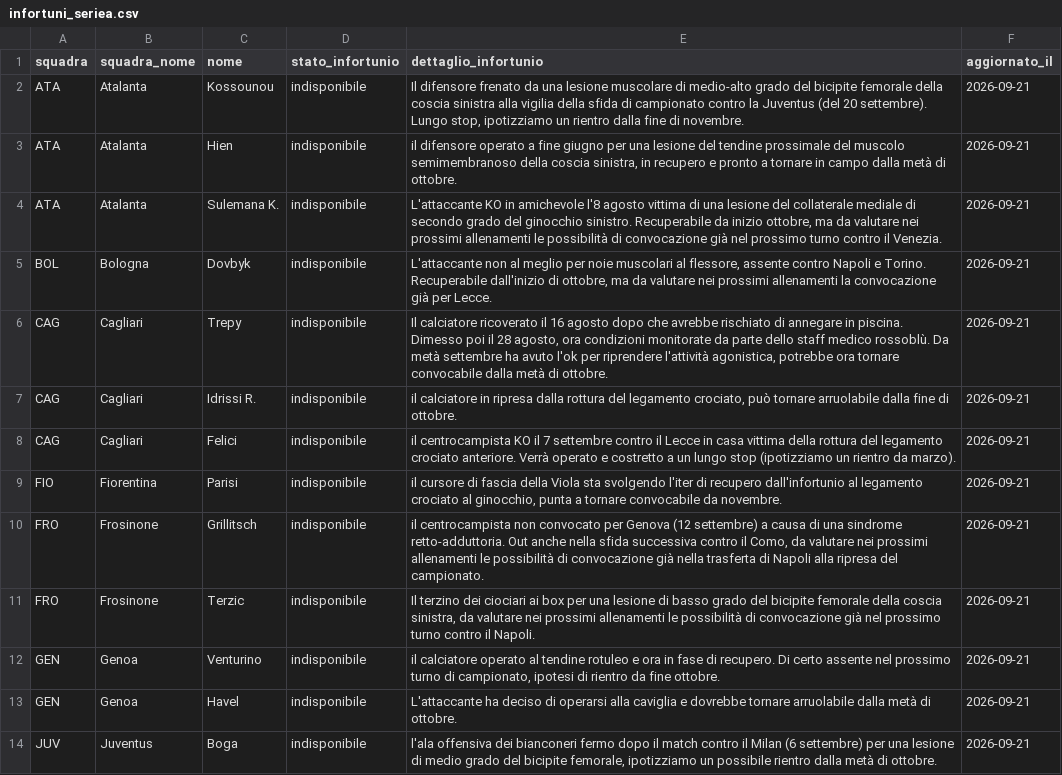
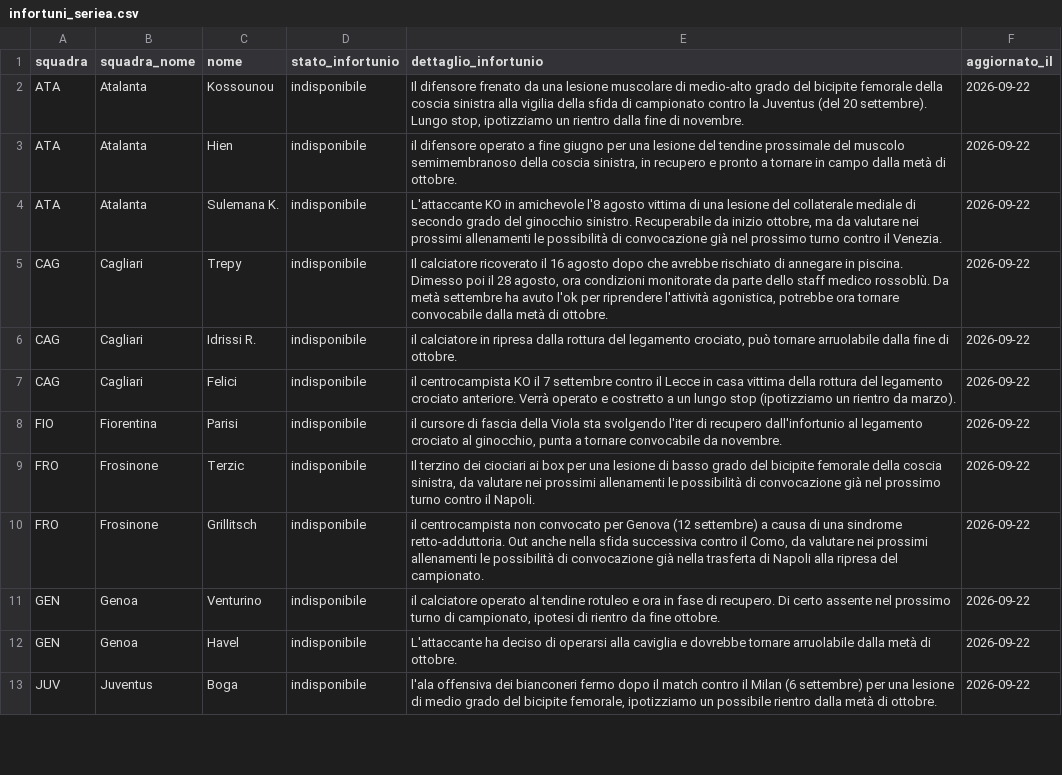
Before and after one commit to andreaorlandi29-sudo/Fantacalcio-Assistant, a CSV file: data/infortuni_seriea.csv, drawn as a sheet; only a part is shown; removed rows and columns are numbered as before the commit, all else as after; the diff covers the shown part only; the diff names each change by its address in the sheet, - before the commit and + after, or states it on an @@ line.

```diff
--- a/data/infortuni_seriea.csv
+++ b/data/infortuni_seriea.csv
-F2:F4 (aggiornato_il): 2026-09-21
+F2:F4 (aggiornato_il): 2026-09-22
-row 5: BOL | Bologna | Dovbyk | indisponibile | L'attaccante non al meglio per noie muscolari al flessore, assente contro Napoli e Torino. Recuperabile dall'inizio di ottobre, ma da valutare nei prossimi allenamenti la convocazione già per Lecce. | 2026-09-21
-F5:F8 (aggiornato_il): 2026-09-21
+F5:F8 (aggiornato_il): 2026-09-22
-row 10: FRO | Frosinone | Grillitsch | indisponibile | il centrocampista non convocato per Genova (12 settembre) a causa di una sindrome retto-adduttoria. Out anche nella sfida successiva contro il Como, da valutare nei prossimi allenamenti le possibilità di convocazione già nella trasferta di Napoli alla ripresa del campionato. | 2026-09-21
-F9 (aggiornato_il): 2026-09-21
+F9 (aggiornato_il): 2026-09-22
+row 10: FRO | Frosinone | Grillitsch | indisponibile | il centrocampista non convocato per Genova (12 settembre) a causa di una sindrome retto-adduttoria. Out anche nella sfida successiva contro il Como, da valutare nei prossimi allenamenti le possibilità di convocazione già nella trasferta di Napoli alla ripresa del campionato. | 2026-09-22
-F11:F13 (aggiornato_il): 2026-09-21
+F11:F13 (aggiornato_il): 2026-09-22
```
Also changed, not shown: 2 removed rows and 36 edited cells elsewhere in this file, data/dataset_unificato.csv.
